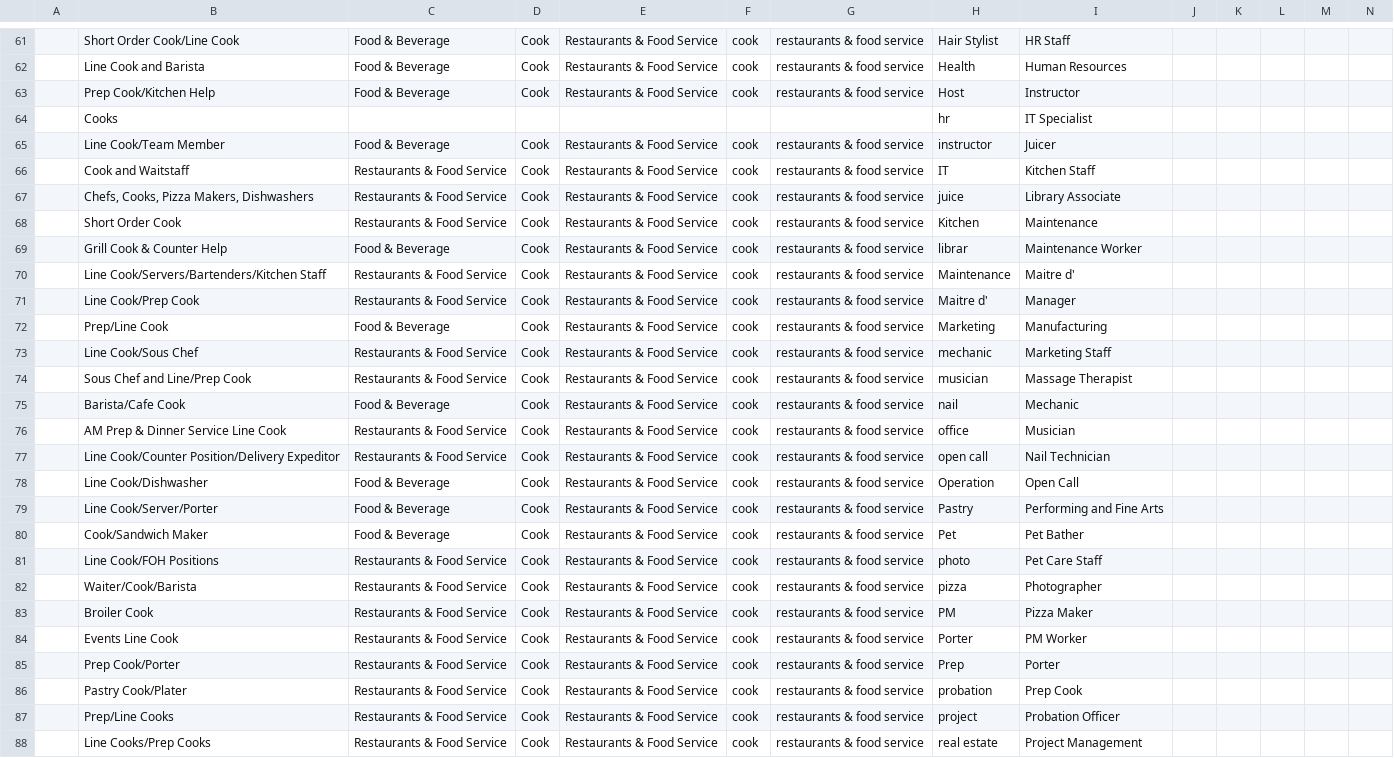
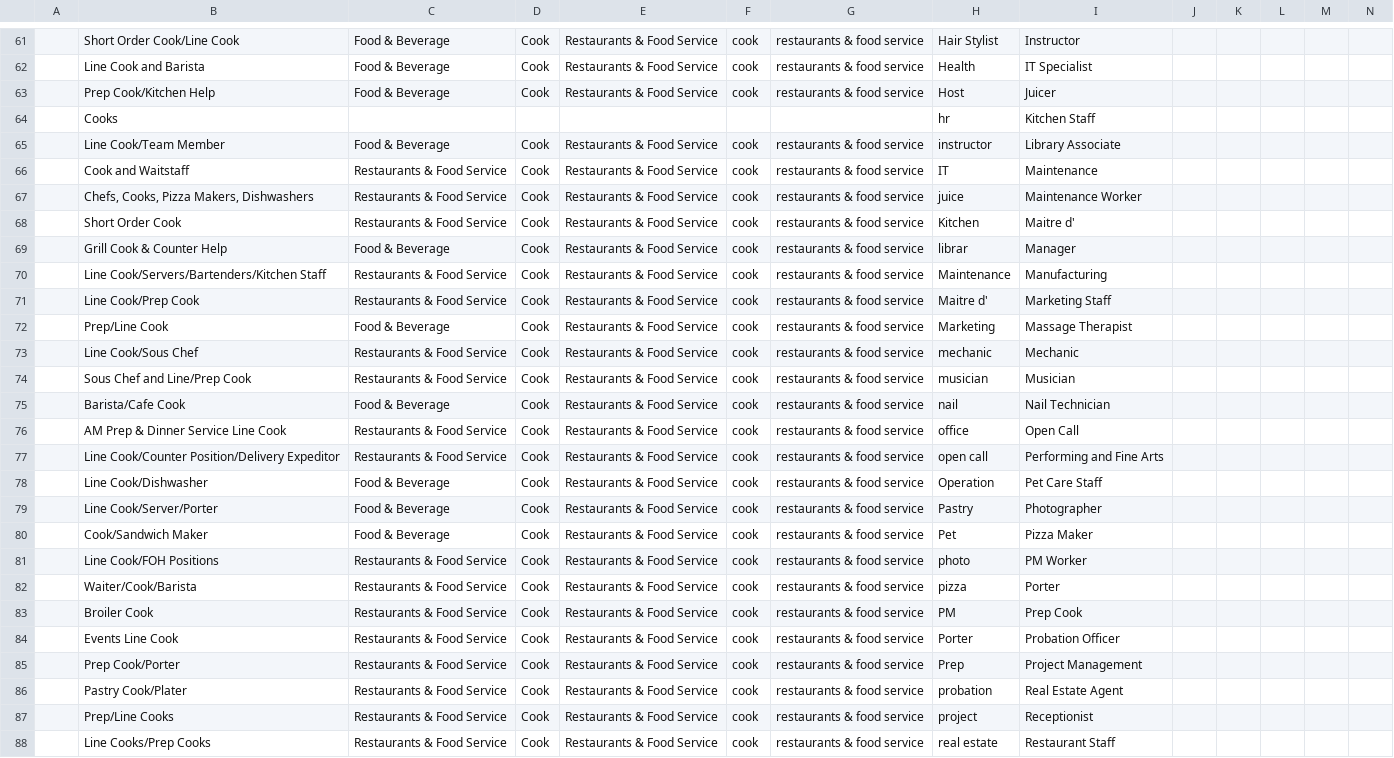
Before and after one commit to parkshub/job_categorization_ml, a CSV file: job_title_industry.csv, drawn as a sheet; only a part is shown, gaps mark what is left out; the diff covers the shown part only; the diff names each change by its address in the sheet, - before the commit and + after, or states it on an @@ line.

```diff
--- a/job_title_industry.csv
+++ b/job_title_industry.csv
-I61: HR Staff
+I61: Instructor
-I62: Human Resources
+I62: IT Specialist
-I63: Instructor
+I63: Juicer
-I64: IT Specialist
+I64: Kitchen Staff
-I65: Juicer
+I65: Library Associate
-I66: Kitchen Staff
+I66: Maintenance
-I67: Library Associate
+I67: Maintenance Worker
-I68: Maintenance
+I68: Maitre d'
-I69: Maintenance Worker
+I69: Manager
-I70: Maitre d'
+I70: Manufacturing
-I71: Manager
+I71: Marketing Staff
-I72: Manufacturing
+I72: Massage Therapist
-I73: Marketing Staff
+I73: Mechanic
-I74: Massage Therapist
+I74: Musician
-I75: Mechanic
+I75: Nail Technician
-I76: Musician
+I76: Open Call
-I77: Nail Technician
+I77: Performing and Fine Arts
-I78: Open Call
+I78: Pet Care Staff
-I79: Performing and Fine Arts
+I79: Photographer
-I80: Pet Bather
+I80: Pizza Maker
-I81: Pet Care Staff
+I81: PM Worker
-I82: Photographer
+I82: Porter
-I83: Pizza Maker
+I83: Prep Cook
-I84: PM Worker
+I84: Probation Officer
-I85: Porter
+I85: Project Management
-I86: Prep Cook
+I86: Real Estate Agent
-I87: Probation Officer
+I87: Receptionist
-I88: Project Management
+I88: Restaurant Staff
```
Also changed, not shown: 169 edited cells elsewhere in this file, 4 other files.
